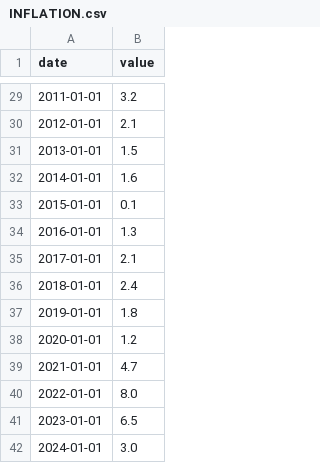
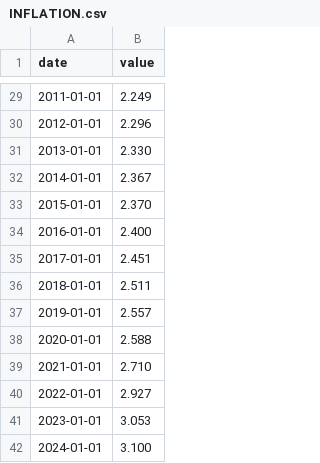
Before and after one commit to dan-sapp-sandbox/sandbox, a CSV file: src/sections/charts/data/INFLATION.csv, drawn as a sheet; only a part is shown, gaps mark what is left out; the diff covers the shown part only.

```diff
--- a/src/sections/charts/data/INFLATION.csv
+++ b/src/sections/charts/data/INFLATION.csv
@@ -29,14 +29,14 @@ date,value
-2011-01-01,3.2
-2012-01-01,2.1
-2013-01-01,1.5
-2014-01-01,1.6
-2015-01-01,0.1
-2016-01-01,1.3
-2017-01-01,2.1
-2018-01-01,2.4
-2019-01-01,1.8
-2020-01-01,1.2
-2021-01-01,4.7
-2022-01-01,8.0
-2023-01-01,6.5
-2024-01-01,3.0
+2011-01-01,2.249
+2012-01-01,2.296
+2013-01-01,2.330
+2014-01-01,2.367
+2015-01-01,2.370
+2016-01-01,2.400
+2017-01-01,2.451
+2018-01-01,2.511
+2019-01-01,2.557
+2020-01-01,2.588
+2021-01-01,2.710
+2022-01-01,2.927
+2023-01-01,3.053
+2024-01-01,3.100
```
Also changed, not shown: 27 edited cells elsewhere in this file, 2 other files.
